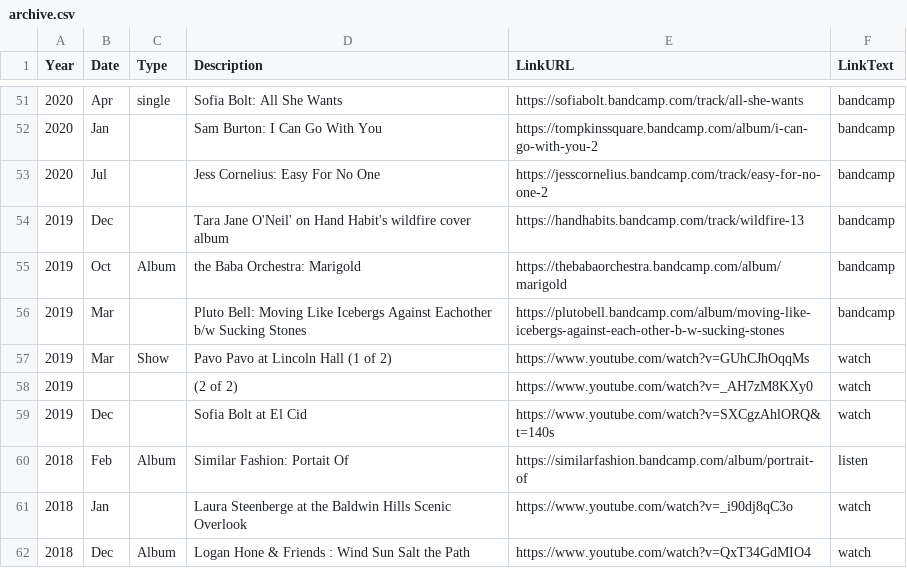
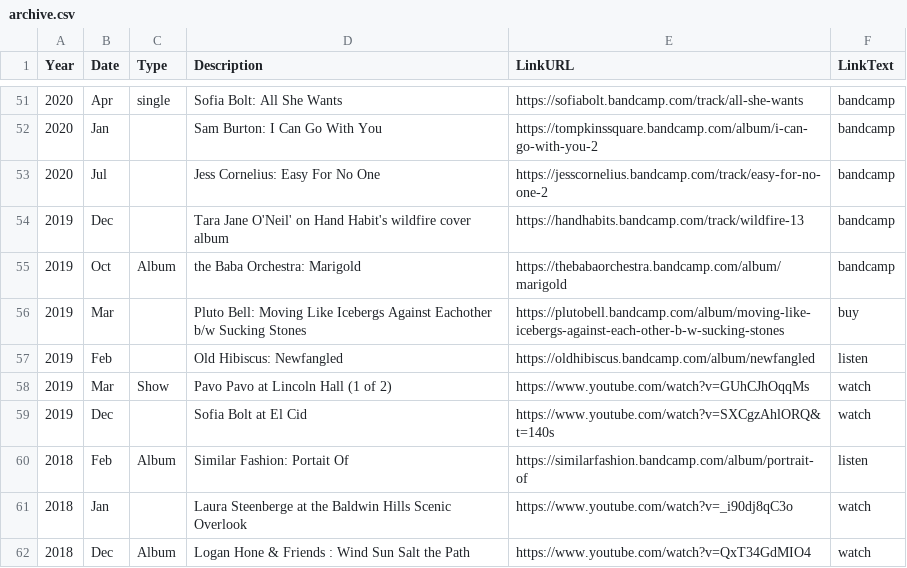
Before and after one commit to usefulparade/jnqt, a CSV file: archive.csv, drawn as a sheet; only a part is shown, gaps mark what is left out.

Commit message:
Update archive.csv
add old hibiscus

```diff
--- a/archive.csv
+++ b/archive.csv
@@ -55,5 +55,5 @@ Year,Date,Type,Description,LinkURL,LinkText
 2019,Oct,Album,the Baba Orchestra: Marigold,https://thebabaorchestra.bandcamp.com/album/marigold,bandcamp
-2019,Mar,,Pluto Bell: Moving Like Icebergs Against Eachother b/w Sucking Stones,https://plutobell.bandcamp.com/album/moving-like-icebergs-against-each-other-b-w-sucking-stones,bandcamp
+2019,Mar,,Pluto Bell: Moving Like Icebergs Against Eachother b/w Sucking Stones,https://plutobell.bandcamp.com/album/moving-like-icebergs-against-each-other-b-w-sucking-stones,buy
+2019,Feb,,Old Hibiscus: Newfangled, https://oldhibiscus.bandcamp.com/album/newfangled, listen
 2019,Mar,Show,Pavo Pavo at Lincoln Hall (1 of 2),https://www.youtube.com/watch?v=GUhCJhOqqMs,watch
-2019,,,(2 of 2),https://www.youtube.com/watch?v=_AH7zM8KXy0,watch
 2019,Dec,,Sofia Bolt at El Cid,https://www.youtube.com/watch?v=SXCgzAhlORQ&t=140s,watch
```
